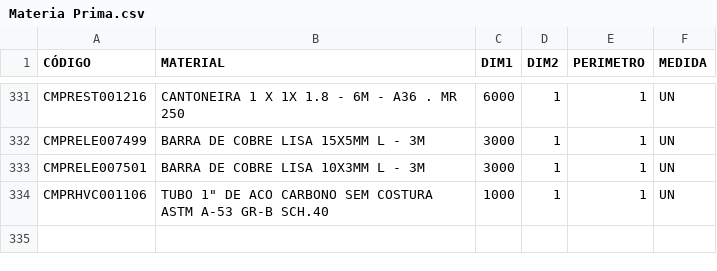
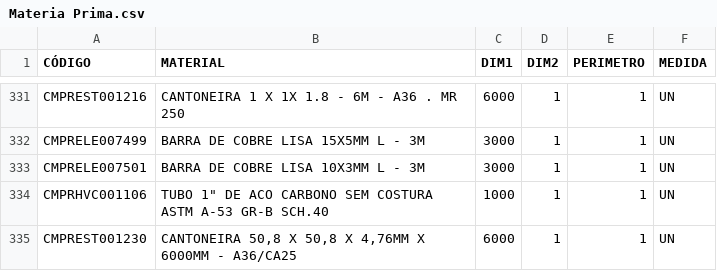
Before and after one commit to Kvgr98/Modular, a CSV file: Materia Prima.csv, drawn as a sheet; only a part is shown, gaps mark what is left out.

Commit message:
Update Materia Prima.csv

```diff
--- a/Materia Prima.csv
+++ b/Materia Prima.csv
@@ -334 +334,2 @@ CMPRELE007501;BARRA DE COBRE LISA 10X3MM L - 3M;3000;1;1;UN
 CMPRHVC001106;"TUBO 1"" DE ACO CARBONO SEM COSTURA ASTM A-53 GR-B SCH.40";1000;1;1;UN
+CMPREST001230;CANTONEIRA 50,8 X 50,8 X 4,76MM X 6000MM - A36/CA25;6000;1;1;UN
```
